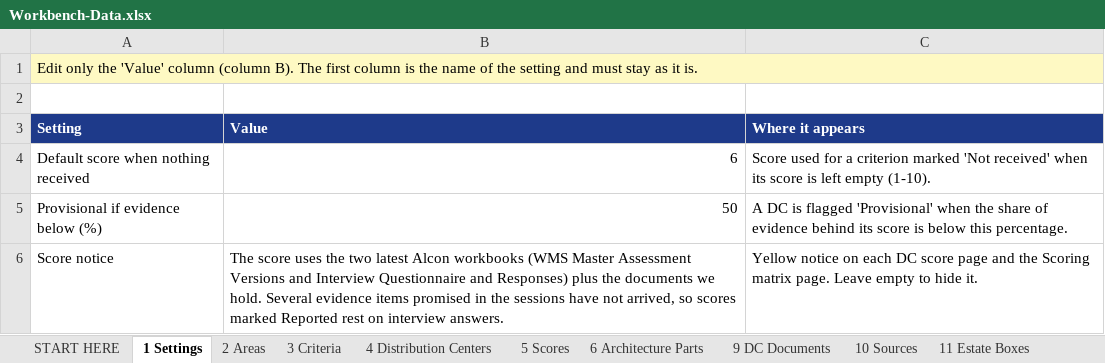
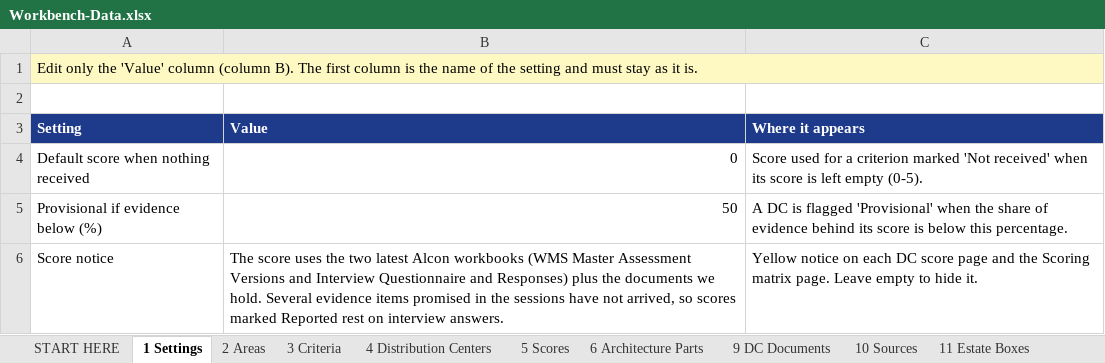
Before and after one commit to Antar-ear/Workbench, an Excel workbook: data/Workbench-Data.xlsx, sheet 1 Settings, drawn as a sheet; only a part is shown; values as stored, in another font and other column widths than the file's, no borders; the diff names each change by its address in the sheet, - before the commit and + after, or states it on an @@ line.

```diff
--- a/data/Workbench-Data.xlsx (sheet 1 Settings)
+++ b/data/Workbench-Data.xlsx (sheet 1 Settings)
-B4 (Value): 6
+B4 (Value): 0
-C4 (Where it appears): …left empty (1-10).
+C4 (Where it appears): …left empty (0-5).
```
Also changed, not shown: sheet 3 Criteria, sheet 2 Areas, sheet START HERE, sheet 5 Scores, 9 other files.
